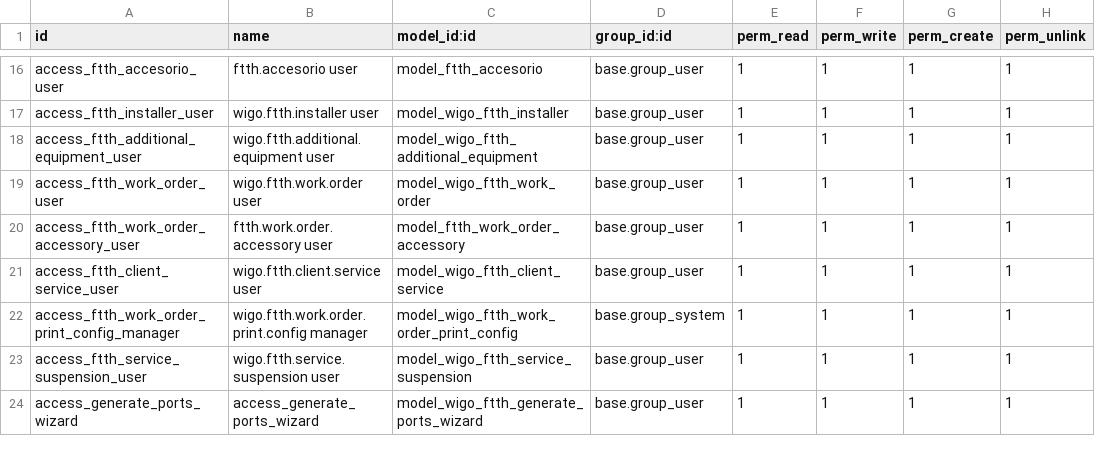
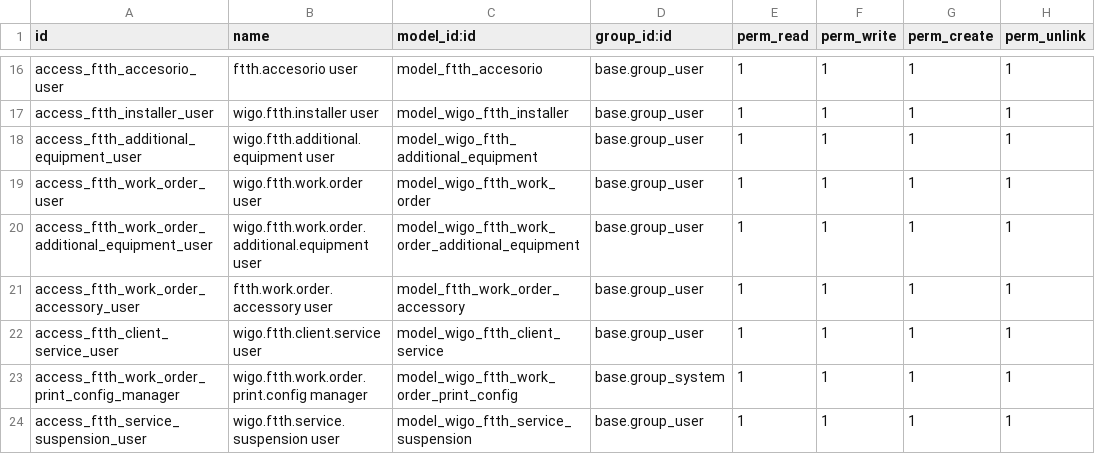
Before and after one commit to jhonnyrf/addons, a CSV file: wigo_ftth/security/ir.model.access.csv, drawn as a sheet; only a part is shown, gaps mark what is left out; the shorter side is filled out with more unchanged rows.

Commit message:
feat: Add additional equipment management to work orders with validations and UI updates

```diff
--- a/wigo_ftth/security/ir.model.access.csv
+++ b/wigo_ftth/security/ir.model.access.csv
@@ -19,2 +19,3 @@ access_ftth_additional_equipment_user,wigo.ftth.additional.equipment user,model_
 access_ftth_work_order_user,wigo.ftth.work.order user,model_wigo_ftth_work_order,base.group_user,1,1,1,1
+access_ftth_work_order_additional_equipment_user,wigo.ftth.work.order.additional.equipment user,model_wigo_ftth_work_order_additional_equipment,base.group_user,1,1,1,1
 access_ftth_work_order_accessory_user,ftth.work.order.accessory user,model_ftth_work_order_accessory,base.group_user,1,1,1,1
```
Also changed, not shown: 13 other files.
